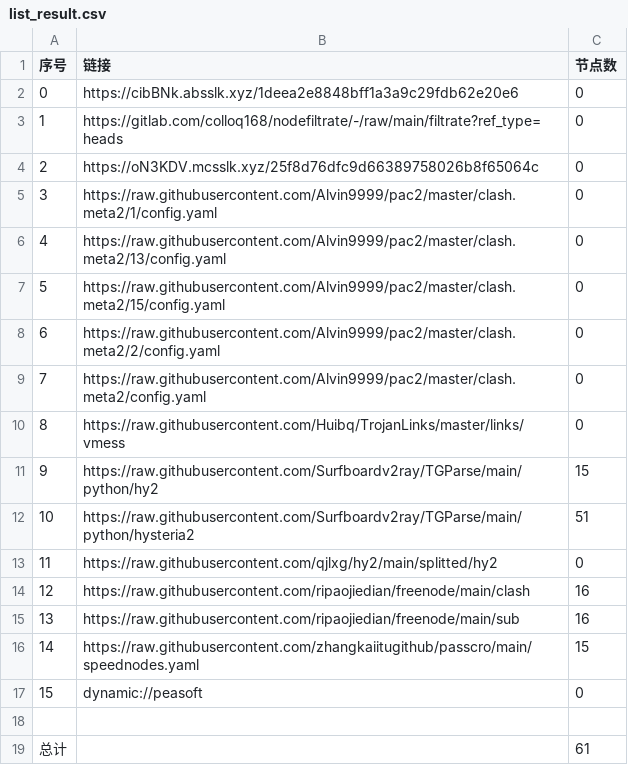
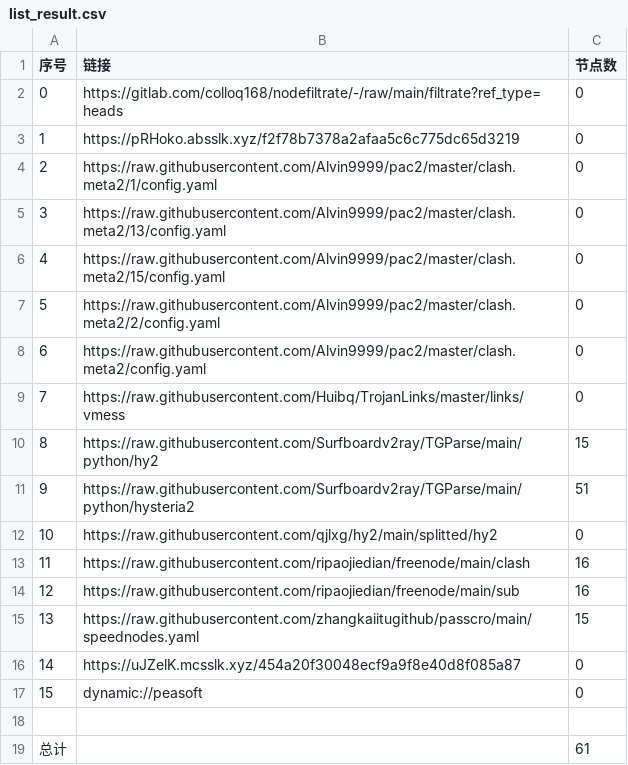
Before and after one commit to wjs-529/AutoMergePublicNodes, a CSV file: list_result.csv, drawn as a sheet; removed rows and columns are numbered as before the commit, all else as after; the diff names each change by its address in the sheet, - before the commit and + after, or states it on an @@ line.

```diff
--- a/list_result.csv
+++ b/list_result.csv
-row 2: 0 | https://cibBNk.absslk.xyz/1deea2e8848bff1a3a9c29fdb62e20e6 | 0
@@ column A (序号) renumbered between rows 2 and 15 @@
-B3 (链接): https://oN3KDV.mcsslk.xyz/25f8d76dfc9d66389758026b8f65064c
+B3 (链接): https://pRHoko.absslk.xyz/f2f78b7378a2afaa5c6c775dc65d3219
+row 16: 14 | https://uJZelK.mcsslk.xyz/454a20f30048ecf9a9f8e40d8f085a87 | 0
```
Also changed, not shown: 21 other files.
